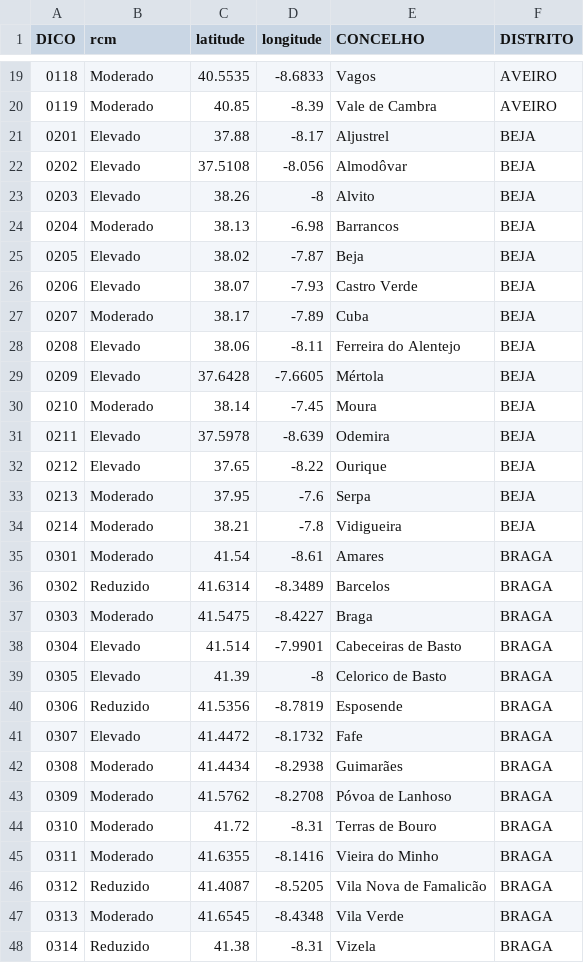
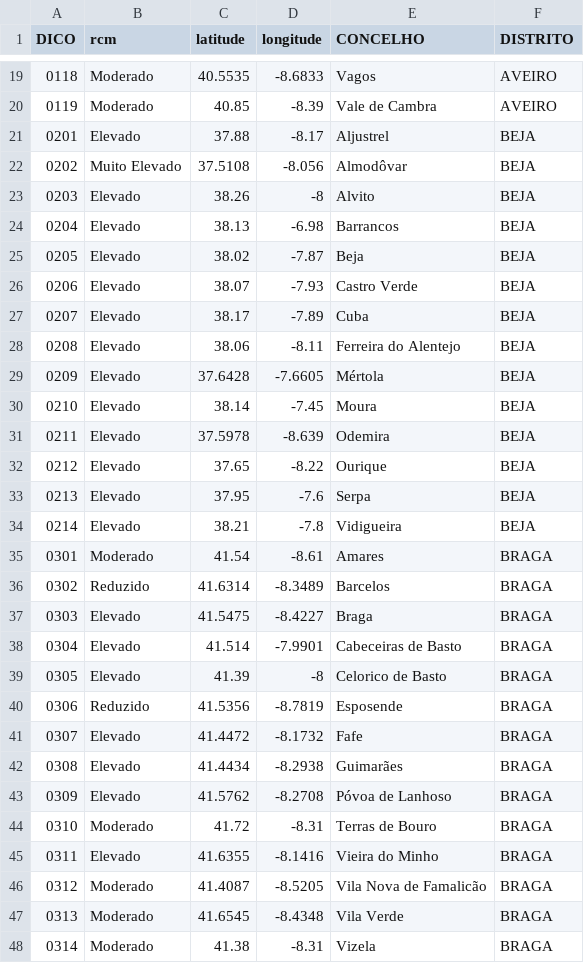
Before and after one commit to CatiaBarros/rcm-scheduler, a CSV file: rcm_d0.csv, drawn as a sheet; only a part is shown, gaps mark what is left out; the diff covers the shown part only.

```diff
--- a/rcm_d0.csv
+++ b/rcm_d0.csv
@@ -21,18 +21,18 @@ DICO,rcm,latitude,longitude,CONCELHO,DISTRITO
 0201,Elevado,37.88,-8.17,Aljustrel,BEJA
-0202,Elevado,37.5108,-8.056,Almodôvar,BEJA
+0202,Muito Elevado,37.5108,-8.056,Almodôvar,BEJA
 0203,Elevado,38.26,-8,Alvito,BEJA
-0204,Moderado,38.13,-6.98,Barrancos,BEJA
+0204,Elevado,38.13,-6.98,Barrancos,BEJA
 0205,Elevado,38.02,-7.87,Beja,BEJA
 0206,Elevado,38.07,-7.93,Castro Verde,BEJA
-0207,Moderado,38.17,-7.89,Cuba,BEJA
+0207,Elevado,38.17,-7.89,Cuba,BEJA
 0208,Elevado,38.06,-8.11,Ferreira do Alentejo,BEJA
 0209,Elevado,37.6428,-7.6605,Mértola,BEJA
-0210,Moderado,38.14,-7.45,Moura,BEJA
+0210,Elevado,38.14,-7.45,Moura,BEJA
 0211,Elevado,37.5978,-8.639,Odemira,BEJA
 0212,Elevado,37.65,-8.22,Ourique,BEJA
-0213,Moderado,37.95,-7.6,Serpa,BEJA
-0214,Moderado,38.21,-7.8,Vidigueira,BEJA
+0213,Elevado,37.95,-7.6,Serpa,BEJA
+0214,Elevado,38.21,-7.8,Vidigueira,BEJA
 0301,Moderado,41.54,-8.61,Amares,BRAGA
 0302,Reduzido,41.6314,-8.3489,Barcelos,BRAGA
-0303,Moderado,41.5475,-8.4227,Braga,BRAGA
+0303,Elevado,41.5475,-8.4227,Braga,BRAGA
 0304,Elevado,41.514,-7.9901,Cabeceiras de Basto,BRAGA
@@ -41,8 +41,8 @@ DICO,rcm,latitude,longitude,CONCELHO,DISTRITO
 0307,Elevado,41.4472,-8.1732,Fafe,BRAGA
-0308,Moderado,41.4434,-8.2938,Guimarães,BRAGA
-0309,Moderado,41.5762,-8.2708,Póvoa de Lanhoso,BRAGA
+0308,Elevado,41.4434,-8.2938,Guimarães,BRAGA
+0309,Elevado,41.5762,-8.2708,Póvoa de Lanhoso,BRAGA
 0310,Moderado,41.72,-8.31,Terras de Bouro,BRAGA
-0311,Moderado,41.6355,-8.1416,Vieira do Minho,BRAGA
-0312,Reduzido,41.4087,-8.5205,Vila Nova de Famalicão,BRAGA
+0311,Elevado,41.6355,-8.1416,Vieira do Minho,BRAGA
+0312,Moderado,41.4087,-8.5205,Vila Nova de Famalicão,BRAGA
 0313,Moderado,41.6545,-8.4348,Vila Verde,BRAGA
-0314,Reduzido,41.38,-8.31,Vizela,BRAGA
+0314,Moderado,41.38,-8.31,Vizela,BRAGA
```
Also changed, not shown: 85 edited cells elsewhere in this file.
